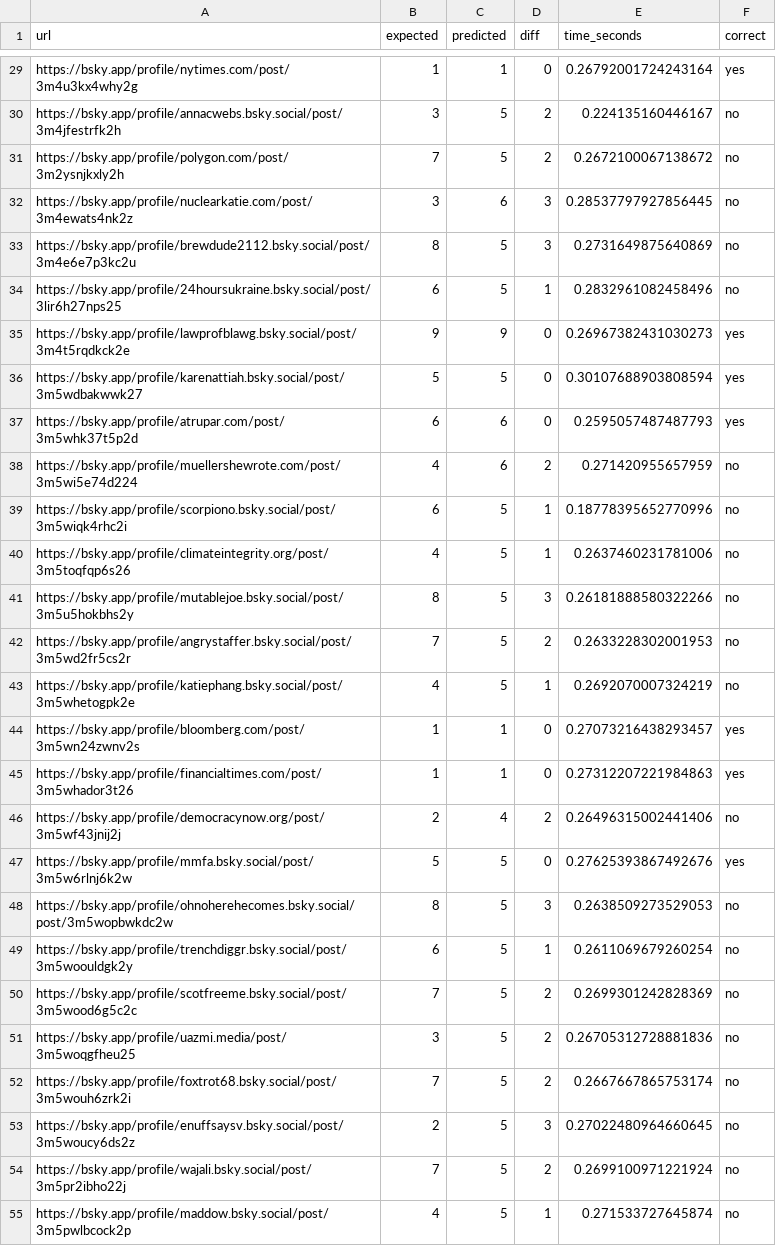
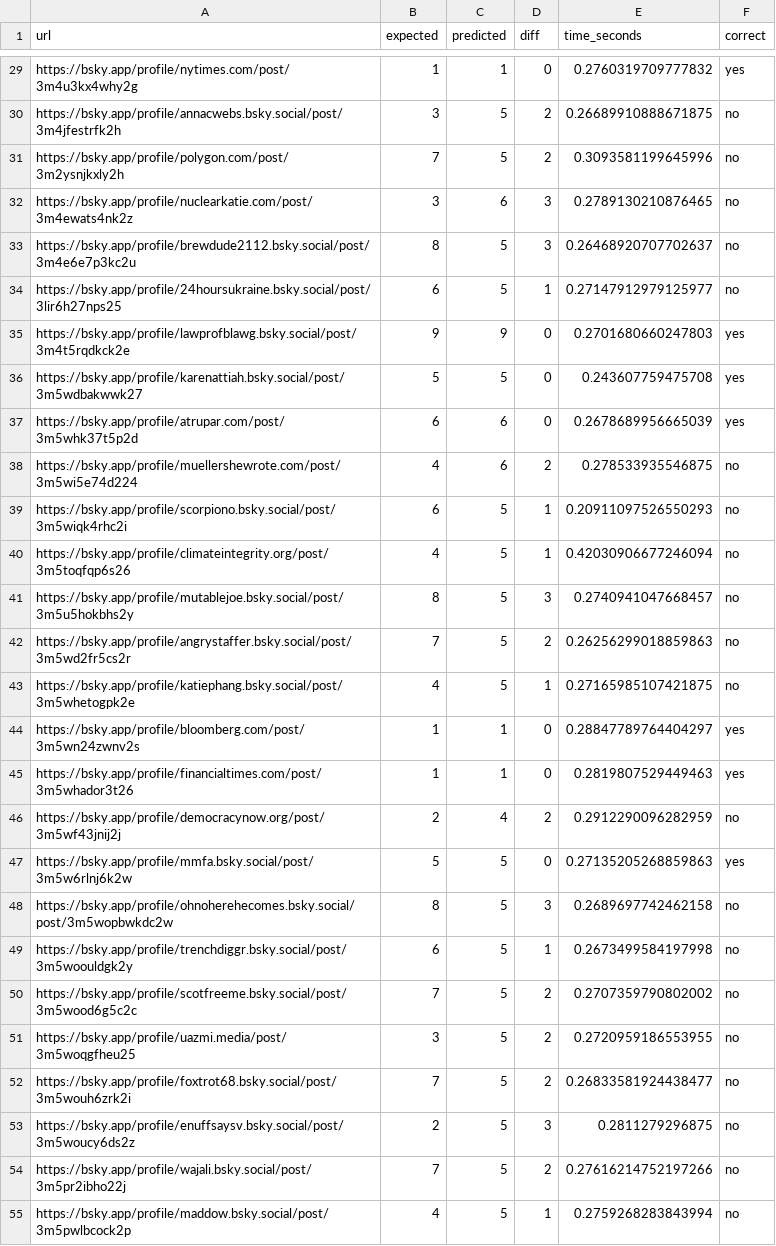
Before and after one commit to JoshAtre/cs5342-fall2025, a CSV file: bluesky-assign3/baseline_results.csv, drawn as a sheet; only a part is shown, gaps mark what is left out; the diff covers the shown part only; the diff names each change by its address in the sheet, - before the commit and + after, or states it on an @@ line.

```diff
--- a/bluesky-assign3/baseline_results.csv
+++ b/bluesky-assign3/baseline_results.csv
-E29 (time_seconds): 0.26792001724243164
+E29 (time_seconds): 0.2760319709777832
-E30 (time_seconds): 0.224135160446167
+E30 (time_seconds): 0.26689910888671875
-E31 (time_seconds): 0.2672100067138672
+E31 (time_seconds): 0.3093581199645996
-E32 (time_seconds): 0.28537797927856445
+E32 (time_seconds): 0.2789130210876465
-E33 (time_seconds): 0.2731649875640869
+E33 (time_seconds): 0.26468920707702637
-E34 (time_seconds): 0.2832961082458496
+E34 (time_seconds): 0.27147912979125977
-E35 (time_seconds): 0.26967382431030273
+E35 (time_seconds): 0.2701680660247803
-E36 (time_seconds): 0.30107688903808594
+E36 (time_seconds): 0.243607759475708
-E37 (time_seconds): 0.2595057487487793
+E37 (time_seconds): 0.2678689956665039
-E38 (time_seconds): 0.271420955657959
+E38 (time_seconds): 0.278533935546875
-E39 (time_seconds): 0.18778395652770996
+E39 (time_seconds): 0.20911097526550293
-E40 (time_seconds): 0.2637460231781006
+E40 (time_seconds): 0.42030906677246094
-E41 (time_seconds): 0.26181888580322266
+E41 (time_seconds): 0.2740941047668457
-E42 (time_seconds): 0.2633228302001953
+E42 (time_seconds): 0.26256299018859863
-E43 (time_seconds): 0.2692070007324219
+E43 (time_seconds): 0.27165985107421875
-E44 (time_seconds): 0.27073216438293457
+E44 (time_seconds): 0.28847789764404297
-E45 (time_seconds): 0.27312207221984863
+E45 (time_seconds): 0.2819807529449463
-E46 (time_seconds): 0.26496315002441406
+E46 (time_seconds): 0.2912290096282959
-E47 (time_seconds): 0.27625393867492676
+E47 (time_seconds): 0.27135205268859863
-E48 (time_seconds): 0.2638509273529053
+E48 (time_seconds): 0.2689697742462158
-E49 (time_seconds): 0.2611069679260254
+E49 (time_seconds): 0.2673499584197998
-E50 (time_seconds): 0.2699301242828369
+E50 (time_seconds): 0.2707359790802002
-E51 (time_seconds): 0.26705312728881836
+E51 (time_seconds): 0.2720959186553955
-E52 (time_seconds): 0.2667667865753174
+E52 (time_seconds): 0.26833581924438477
-E53 (time_seconds): 0.27022480964660645
+E53 (time_seconds): 0.2811279296875
-E54 (time_seconds): 0.2699100971221924
+E54 (time_seconds): 0.27616214752197266
-E55 (time_seconds): 0.271533727645874
+E55 (time_seconds): 0.2759268283843994
```
Also changed, not shown: 123 edited cells elsewhere in this file, 1 other file.
